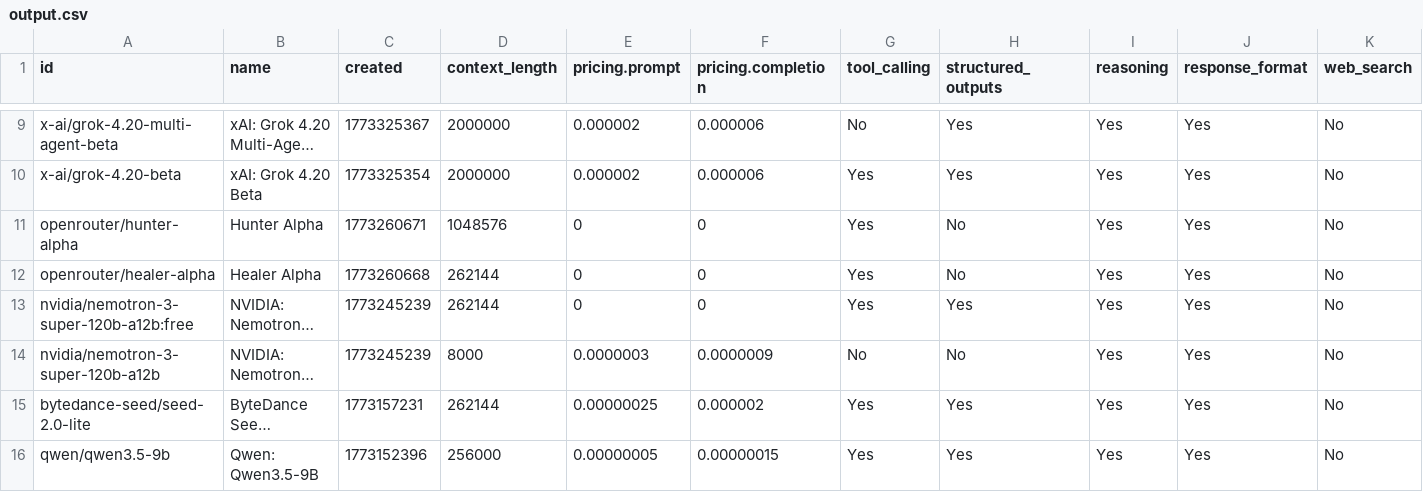
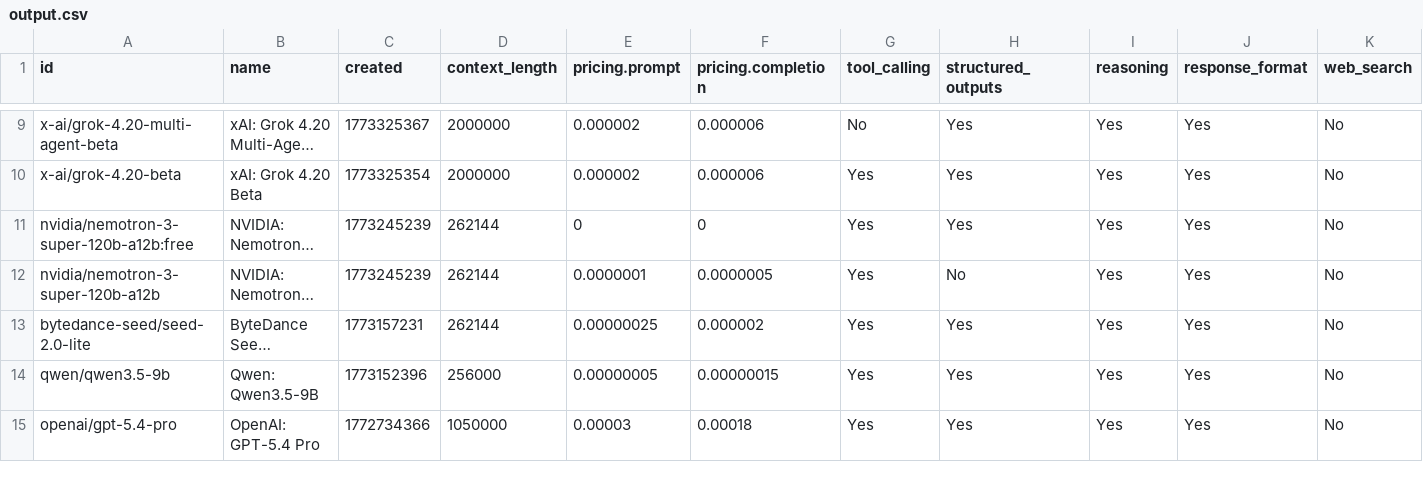
Before and after one commit to jvrck/openrouterlist, a CSV file: data/output.csv, drawn as a sheet; only a part is shown, gaps mark what is left out; the shorter side is filled out with more unchanged rows; long unchanged cells end in …; removed rows and columns are numbered as before the commit, all else as after; the diff names each change by its address in the sheet, - before the commit and + after, or states it on an @@ line.

```diff
--- a/data/output.csv
+++ b/data/output.csv
-row 11: openrouter/hunter-alpha | Hunter Alpha | 1773260671 | 1048576 | 0 | 0 | Yes | No | Yes | Yes | No
-row 12: openrouter/healer-alpha | Healer Alpha | 1773260668 | 262144 | 0 | 0 | Yes | No | Yes | Yes | No
-D12 (context_length): 8000
+D12 (context_length): 262144
-E12 (pricing.prompt): 0.0000003
+E12 (pricing.prompt): 0.0000001
-F12 (pricing.completion): 0.0000009
+F12 (pricing.completion): 0.0000005
-G12 (tool_calling): No
+G12 (tool_calling): Yes
```
Also changed, not shown: 2 other files.
